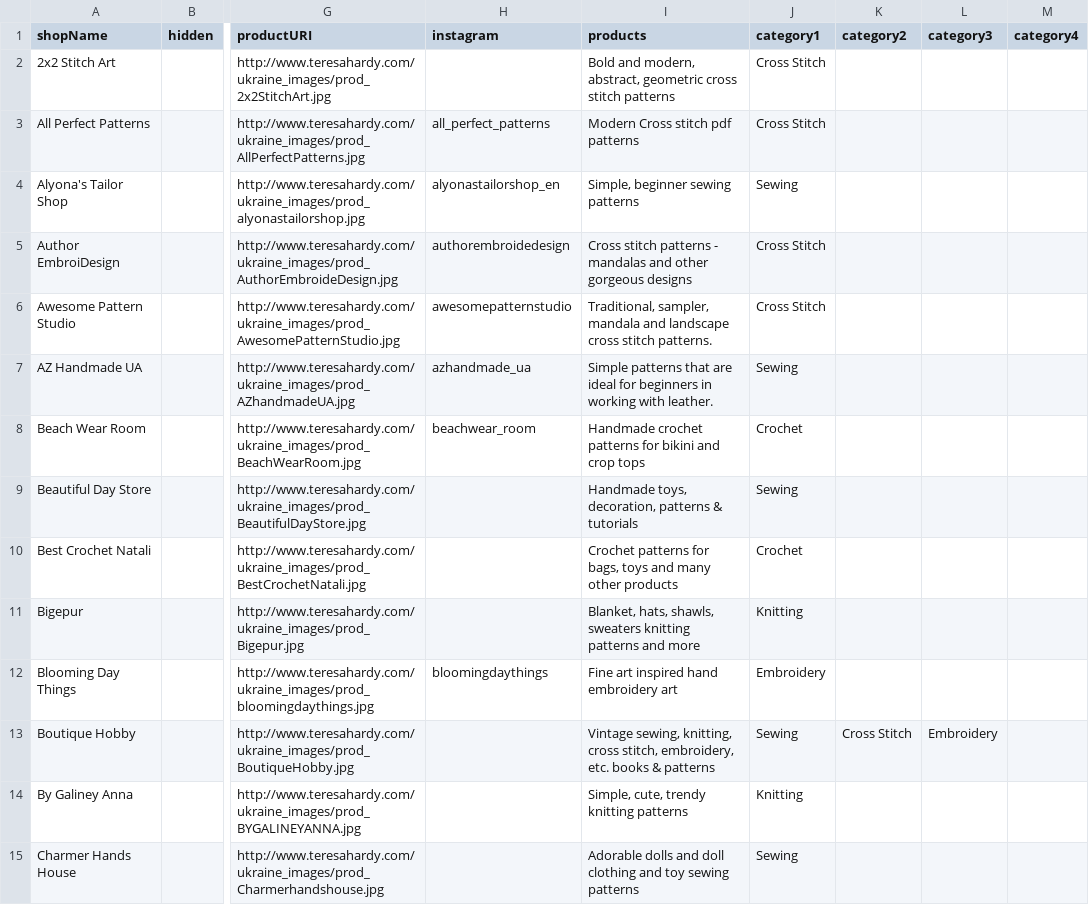
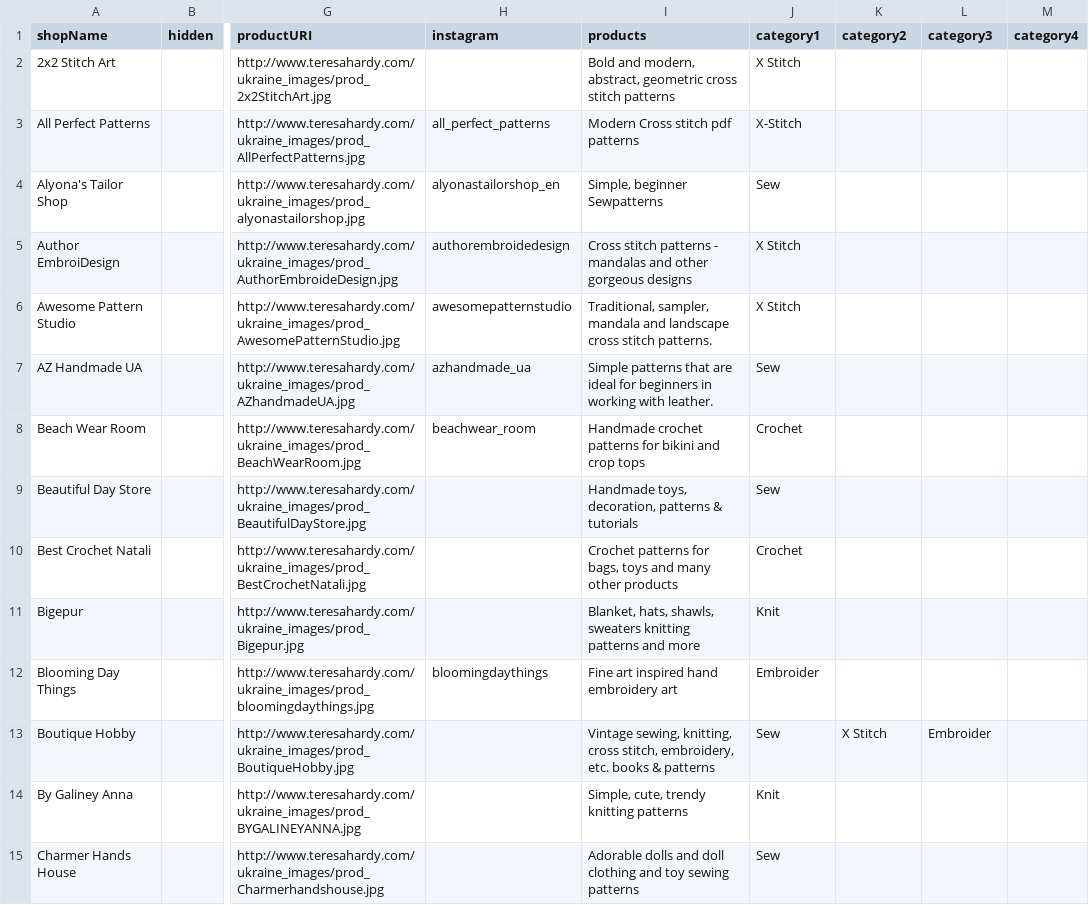
Before and after one commit to mikehardy/DigitalSellerIndex, a CSV file: src/assets/sellers.csv, drawn as a sheet; only a part is shown, gaps mark what is left out; the diff covers the shown part only; the diff names each change by its address in the sheet, - before the commit and + after, or states it on an @@ line.

```diff
--- a/src/assets/sellers.csv
+++ b/src/assets/sellers.csv
-J2 (category1): Cross Stitch
+J2 (category1): X Stitch
-J3 (category1): Cross Stitch
+J3 (category1): X-Stitch
-I4 (products): Simple, beginner sewing patterns
+I4 (products): Simple, beginner Sewpatterns
-J4 (category1): Sewing
+J4 (category1): Sew
-J5:J6 (category1): Cross Stitch
+J5:J6 (category1): X Stitch
-J7 (category1): Sewing
+J7 (category1): Sew
-J9 (category1): Sewing
+J9 (category1): Sew
-J11 (category1): Knitting
+J11 (category1): Knit
-J12 (category1): Embroidery
+J12 (category1): Embroider
-J13 (category1): Sewing
+J13 (category1): Sew
-K13 (category2): Cross Stitch
+K13 (category2): X Stitch
-L13 (category3): Embroidery
+L13 (category3): Embroider
-J14 (category1): Knitting
+J14 (category1): Knit
-J15 (category1): Sewing
+J15 (category1): Sew
```
Also changed, not shown: 57 edited cells elsewhere in this file, 3 other files.
